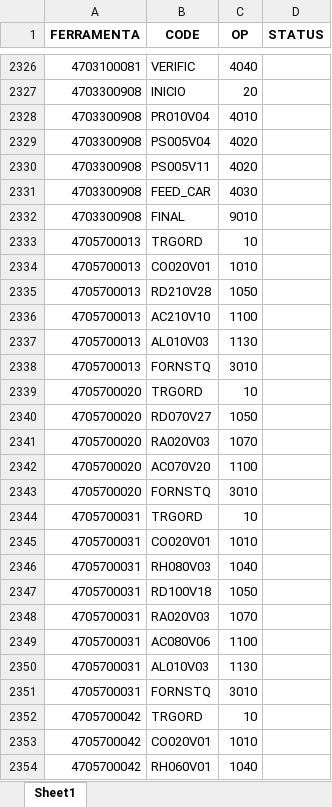
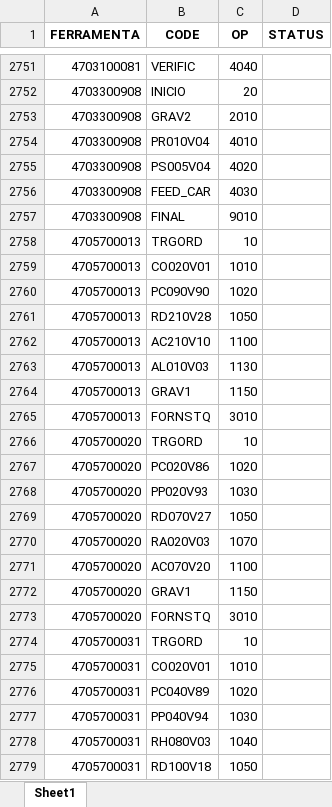
Before and after one commit to JoviOakz/PyAutomateSAP, an Excel workbook: 98 - Excels/Scripts.xlsx, sheet Sheet1, drawn as a sheet; only a part is shown, gaps mark what is left out; the shorter side is filled out with more unchanged rows; values as stored, in another font and other column widths than the file's, no borders; removed rows and columns are numbered as before the commit, all else as after; the diff covers the shown part only; the diff names each change by its address in the sheet, - before the commit and + after, or states it on an @@ line.

Commit message:
fix: data

```diff
--- a/98 - Excels/Scripts.xlsx (sheet Sheet1)
+++ b/98 - Excels/Scripts.xlsx (sheet Sheet1)
+row 2753: 4703300908 | GRAV2 | 2010
-row 2330: 4703300908 | PS005V11 | 4020
+row 2760: 4705700013 | PC090V90 | 1020
+row 2764: 4705700013 | GRAV1 | 1150
+row 2767: 4705700020 | PC020V86 | 1020
+row 2768: 4705700020 | PP020V93 | 1030
+row 2772: 4705700020 | GRAV1 | 1150
+row 2776: 4705700031 | PC040V89 | 1020
+row 2777: 4705700031 | PP040V94 | 1030
```
Also changed, not shown: 551 added rows, 3 removed rows and 12 edited cells elsewhere in this sheet, 1 other file.
